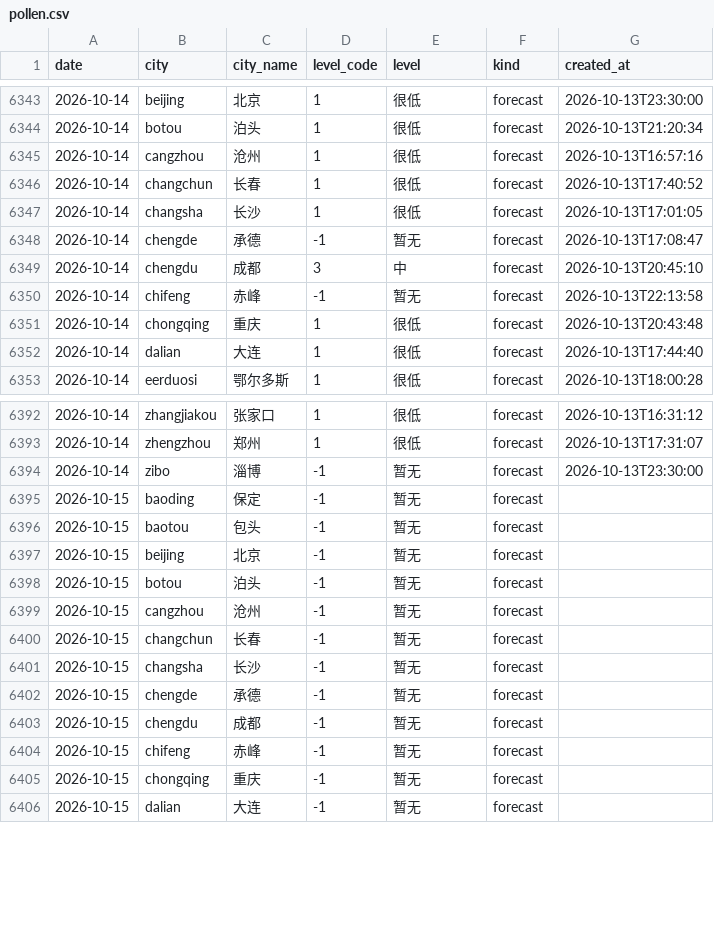
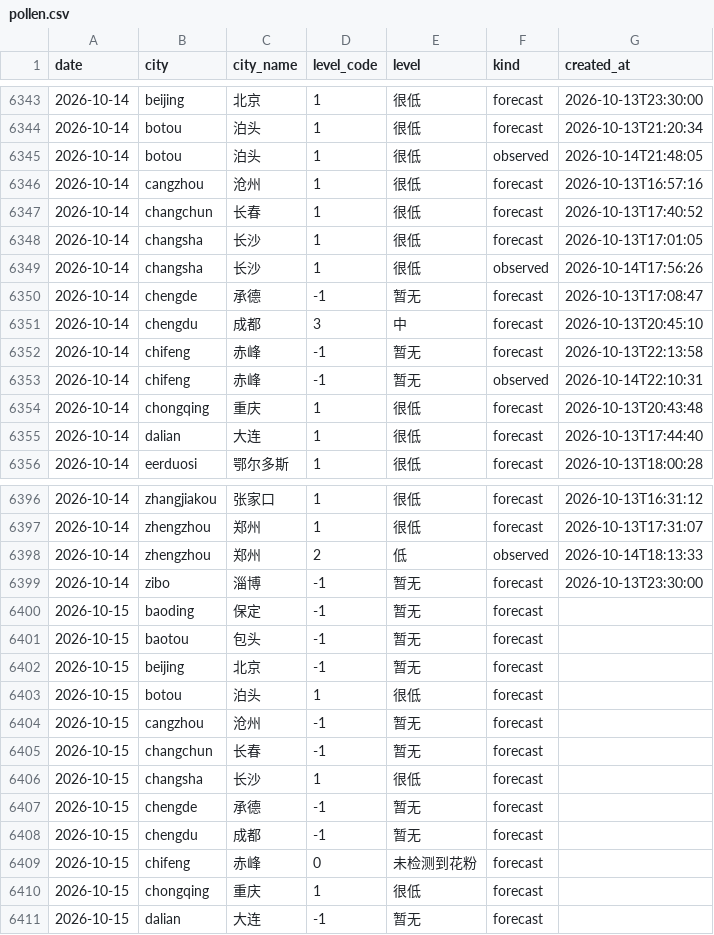
Before and after one commit to myysophia/pollen-sentinel, a CSV file: data/daily/pollen.csv, drawn as a sheet; only a part is shown, gaps mark what is left out; the diff covers the shown part only.

```diff
--- a/data/daily/pollen.csv
+++ b/data/daily/pollen.csv
@@ -6344,2 +6344,3 @@ date,city,city_name,level_code,level,kind,created_at
 2026-10-14,botou,泊头,1,很低,forecast,2026-10-13T21:20:34
+2026-10-14,botou,泊头,1,很低,observed,2026-10-14T21:48:05
 2026-10-14,cangzhou,沧州,1,很低,forecast,2026-10-13T16:57:16
@@ -6347,2 +6348,3 @@ date,city,city_name,level_code,level,kind,created_at
 2026-10-14,changsha,长沙,1,很低,forecast,2026-10-13T17:01:05
+2026-10-14,changsha,长沙,1,很低,observed,2026-10-14T17:56:26
 2026-10-14,chengde,承德,-1,暂无,forecast,2026-10-13T17:08:47
@@ -6350,2 +6352,3 @@ date,city,city_name,level_code,level,kind,created_at
 2026-10-14,chifeng,赤峰,-1,暂无,forecast,2026-10-13T22:13:58
+2026-10-14,chifeng,赤峰,-1,暂无,observed,2026-10-14T22:10:31
 2026-10-14,chongqing,重庆,1,很低,forecast,2026-10-13T20:43:48
@@ -6393,2 +6397,3 @@ date,city,city_name,level_code,level,kind,created_at
 2026-10-14,zhengzhou,郑州,1,很低,forecast,2026-10-13T17:31:07
+2026-10-14,zhengzhou,郑州,2,低,observed,2026-10-14T18:13:33
 2026-10-14,zibo,淄博,-1,暂无,forecast,2026-10-13T23:30:00
@@ -6397,10 +6402,10 @@ date,city,city_name,level_code,level,kind,created_at
 2026-10-15,beijing,北京,-1,暂无,forecast,
-2026-10-15,botou,泊头,-1,暂无,forecast,
+2026-10-15,botou,泊头,1,很低,forecast,
 2026-10-15,cangzhou,沧州,-1,暂无,forecast,
 2026-10-15,changchun,长春,-1,暂无,forecast,
-2026-10-15,changsha,长沙,-1,暂无,forecast,
+2026-10-15,changsha,长沙,1,很低,forecast,
 2026-10-15,chengde,承德,-1,暂无,forecast,
 2026-10-15,chengdu,成都,-1,暂无,forecast,
-2026-10-15,chifeng,赤峰,-1,暂无,forecast,
-2026-10-15,chongqing,重庆,-1,暂无,forecast,
+2026-10-15,chifeng,赤峰,0,未检测到花粉,forecast,
+2026-10-15,chongqing,重庆,1,很低,forecast,
 2026-10-15,dalian,大连,-1,暂无,forecast,
```
Also changed, not shown: 1 added row and 6 edited cells elsewhere in this file, data/daily/weather.csv, 12 other files.
